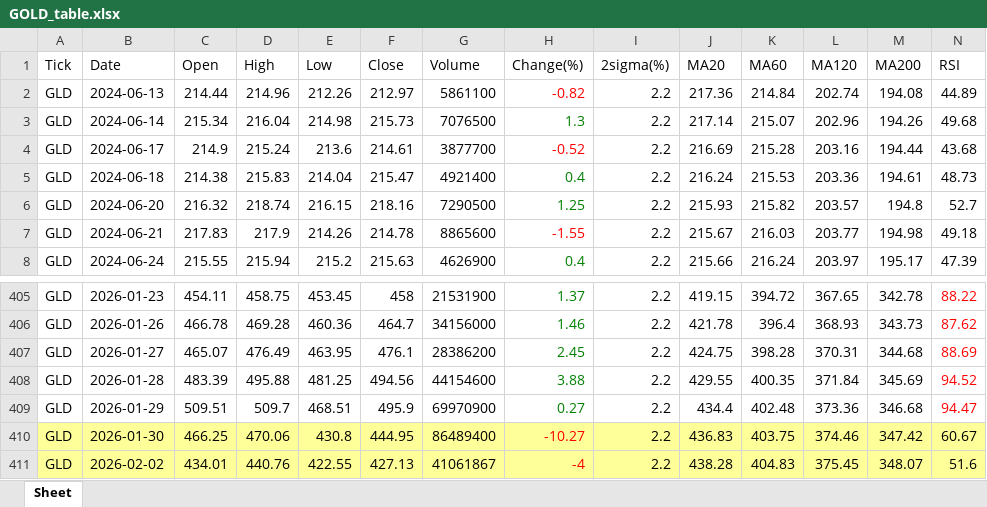
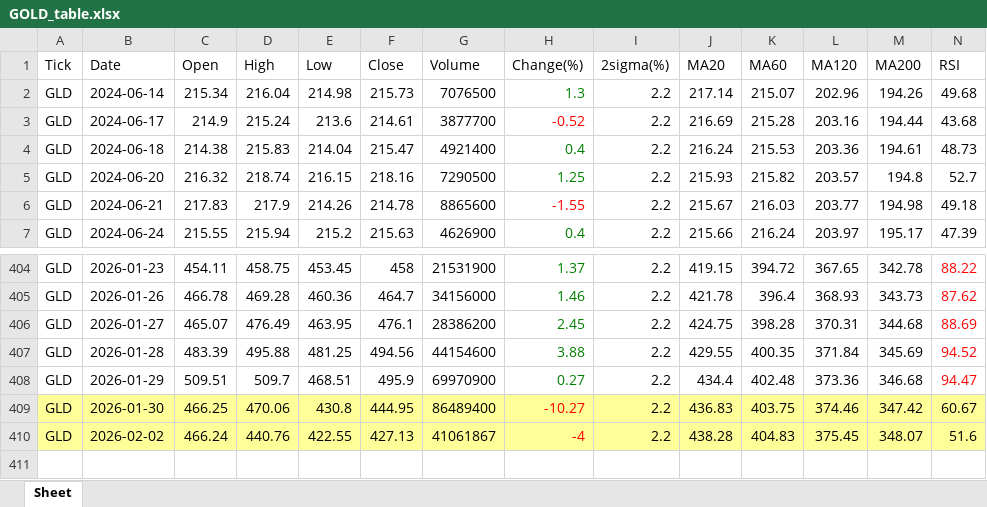
Before and after one commit to jangjb1204-sys/my-python-bot, an Excel workbook: US_stock/GOLD_table.xlsx, sheet Sheet, drawn as a sheet; only a part is shown, gaps mark what is left out; values as stored, in another font and other column widths than the file's, no borders; removed rows and columns are numbered as before the commit, all else as after; rows hold the shown columns only; the diff names each change by its address in the sheet, - before the commit and + after, or states it on an @@ line.

```diff
--- a/US_stock/GOLD_table.xlsx (sheet Sheet)
+++ b/US_stock/GOLD_table.xlsx (sheet Sheet)
-row 2: GLD | 2024-06-13 | 214.44 | 214.96 | 212.26 | 212.97 | 5861100 | -0.82 | 2.2 | 217.36 | 214.84 | 202.74 | 194.08 | 44.89
-C410 (Open): 434.01
+C410 (Open): 466.24
```
Also changed, not shown: US_stock/FINX_table.xlsx, US_stock/NASDAQ_table.xlsx, 30 other files.
